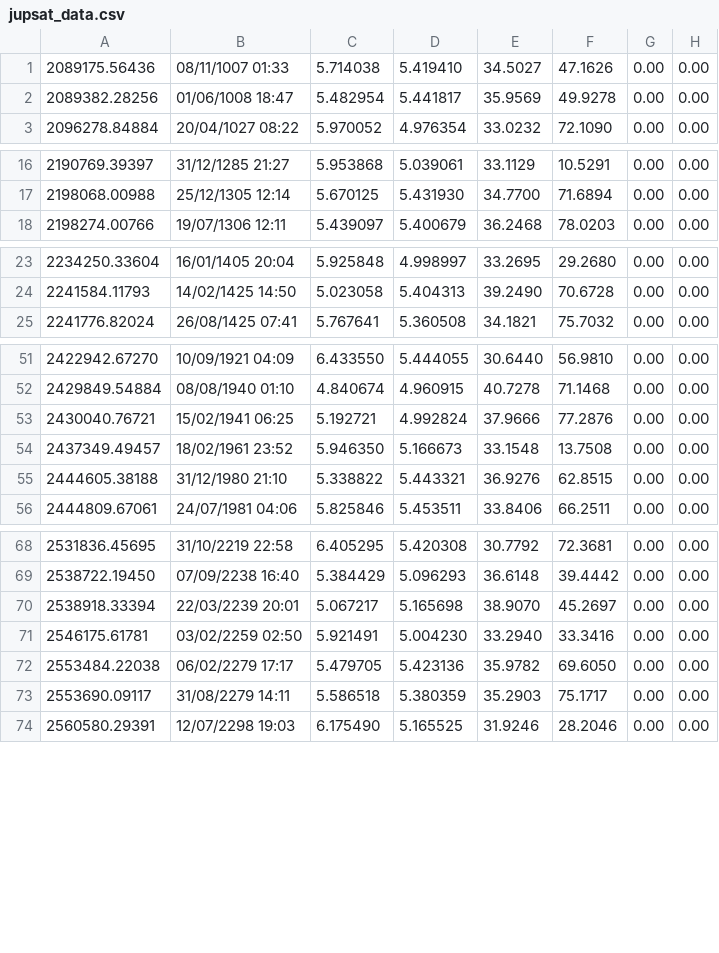
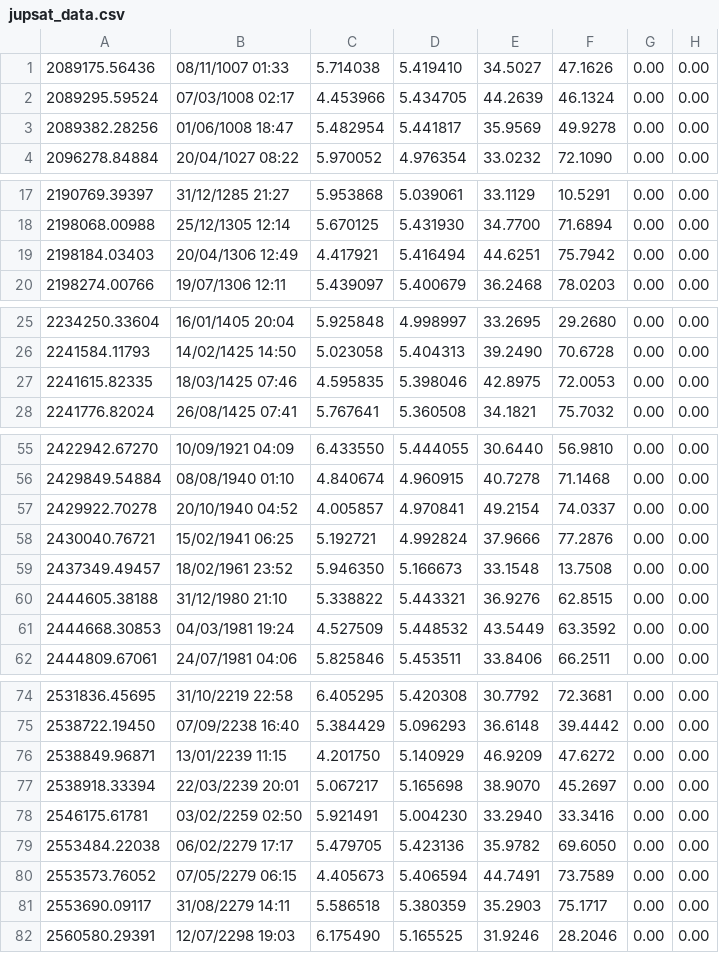
Before and after one commit to tom-s-morris/mars-observer, a CSV file: jupsat_data.csv, drawn as a sheet; only a part is shown, gaps mark what is left out; the diff covers the shown part only.

Commit message:
Fix triple conjunctions (CSV file).

```diff
--- a/jupsat_data.csv
+++ b/jupsat_data.csv
@@ -1,2 +1,3 @@
 2089175.56436,08/11/1007 01:33,5.714038,5.419410,34.5027,47.1626,0.00,0.00
+2089295.59524,07/03/1008 02:17,4.453966,5.434705,44.2639,46.1324,0.00,0.00
 2089382.28256,01/06/1008 18:47,5.482954,5.441817,35.9569,49.9278,0.00,0.00
@@ -17,2 +18,3 @@
 2198068.00988,25/12/1305 12:14,5.670125,5.431930,34.7700,71.6894,0.00,0.00
+2198184.03403,20/04/1306 12:49,4.417921,5.416494,44.6251,75.7942,0.00,0.00
 2198274.00766,19/07/1306 12:11,5.439097,5.400679,36.2468,78.0203,0.00,0.00
@@ -24,2 +26,3 @@
 2241584.11793,14/02/1425 14:50,5.023058,5.404313,39.2490,70.6728,0.00,0.00
+2241615.82335,18/03/1425 07:46,4.595835,5.398046,42.8975,72.0053,0.00,0.00
 2241776.82024,26/08/1425 07:41,5.767641,5.360508,34.1821,75.7032,0.00,0.00
@@ -52,2 +56,3 @@
 2429849.54884,08/08/1940 01:10,4.840674,4.960915,40.7278,71.1468,0.00,0.00
+2429922.70278,20/10/1940 04:52,4.005857,4.970841,49.2154,74.0337,0.00,0.00
 2430040.76721,15/02/1941 06:25,5.192721,4.992824,37.9666,77.2876,0.00,0.00
@@ -55,2 +60,3 @@
 2444605.38188,31/12/1980 21:10,5.338822,5.443321,36.9276,62.8515,0.00,0.00
+2444668.30853,04/03/1981 19:24,4.527509,5.448532,43.5449,63.3592,0.00,0.00
 2444809.67061,24/07/1981 04:06,5.825846,5.453511,33.8406,66.2511,0.00,0.00
@@ -69,2 +75,3 @@
 2538722.19450,07/09/2238 16:40,5.384429,5.096293,36.6148,39.4442,0.00,0.00
+2538849.96871,13/01/2239 11:15,4.201750,5.140929,46.9209,47.6272,0.00,0.00
 2538918.33394,22/03/2239 20:01,5.067217,5.165698,38.9070,45.2697,0.00,0.00
@@ -72,2 +79,3 @@
 2553484.22038,06/02/2279 17:17,5.479705,5.423136,35.9782,69.6050,0.00,0.00
+2553573.76052,07/05/2279 06:15,4.405673,5.406594,44.7491,73.7589,0.00,0.00
 2553690.09117,31/08/2279 14:11,5.586518,5.380359,35.2903,75.1717,0.00,0.00
```
Also changed, not shown: 4 added rows elsewhere in this file.
